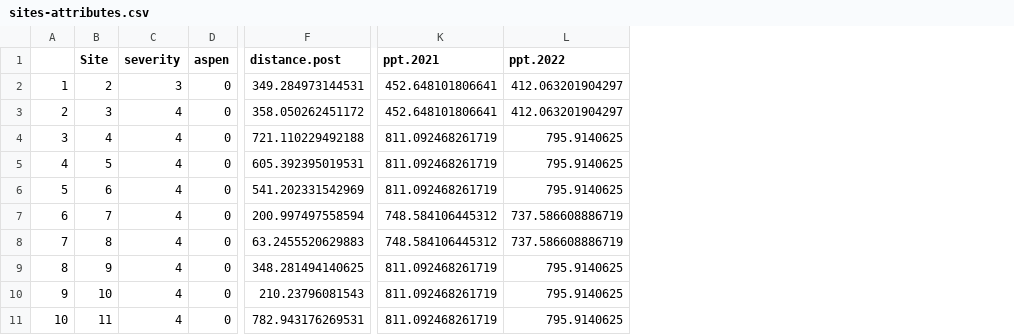
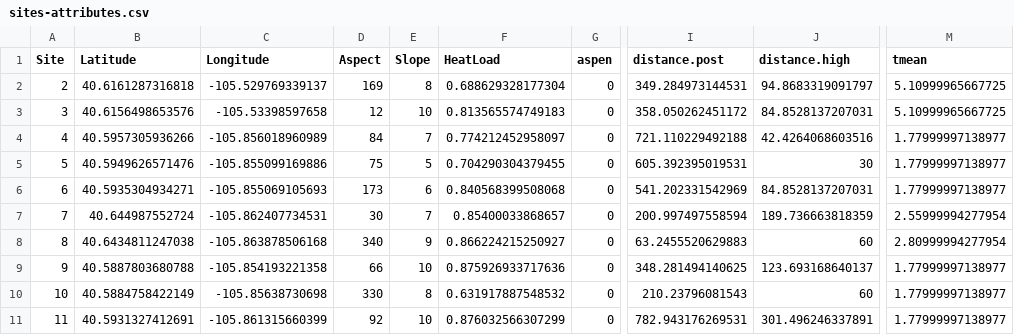
Before and after one commit to HARTLabGroup/PostfireAspen, a CSV file: Results/sites-attributes.csv, drawn as a sheet; only a part is shown, gaps mark what is left out; removed rows and columns are numbered as before the commit, all else as after; the diff names each change by its address in the sheet, - before the commit and + after, or states it on an @@ line.

```diff
--- a/Results/sites-attributes.csv
+++ b/Results/sites-attributes.csv
-column A, rows 2-11: 1 | 2 | 3 | 4 | 5 | 6 | 7 | 8 | 9 | 10
-column C (severity), rows 2-11: 3 | 4 | 4 | 4 | 4 | 4 | 4 | 4 | 4 | 4
+column B (Latitude), rows 2-11: 40.6161287316818 | 40.6156498653576 | 40.5957305936266 | 40.5949626571476 | 40.5935304934271 | 40.644987552724 | 40.6434811247038 | 40.5887803680788 | 40.5884758422149 | 40.5931327412691
+column C (Longitude), rows 2-11: -105.529769339137 | -105.53398597658 | -105.856018960989 | -105.855099169886 | -105.855069105693 | -105.862407734531 | -105.863878506168 | -105.854193221358 | -105.85638730698 | -105.861315660399
+column D (Aspect), rows 2-11: 169 | 12 | 84 | 75 | 173 | 30 | 340 | 66 | 330 | 92
+column E (Slope), rows 2-11: 8 | 10 | 7 | 5 | 6 | 7 | 9 | 10 | 8 | 10
+column F (HeatLoad), rows 2-11: 0.688629328177304 | 0.813565574749183 | 0.774212452958097 | 0.704290304379455 | 0.840568399508068 | 0.85400033868657 | 0.866224215250927 | 0.875926933717636 | 0.631917887548532 | 0.876032566307299
+column J (distance.high), rows 2-11: 94.8683319091797 | 84.8528137207031 | 42.4264068603516 | 30 | 84.8528137207031 | 189.736663818359 | 60 | 123.693168640137 | 60 | 301.496246337891
+column M (tmean), rows 2-11: 5.10999965667725 | 5.10999965667725 | 1.77999997138977 | 1.77999997138977 | 1.77999997138977 | 2.55999994277954 | 2.80999994277954 | 1.77999997138977 | 1.77999997138977 | 1.77999997138977
-column K (ppt.2021), rows 2-11: 452.648101806641 | 452.648101806641 | 811.092468261719 | 811.092468261719 | 811.092468261719 | 748.584106445312 | 748.584106445312 | 811.092468261719 | 811.092468261719 | 811.092468261719
-column L (ppt.2022), rows 2-11: 412.063201904297 | 412.063201904297 | 795.9140625 | 795.9140625 | 795.9140625 | 737.586608886719 | 737.586608886719 | 795.9140625 | 795.9140625 | 795.9140625
```
Also changed, not shown: 18 other files.
